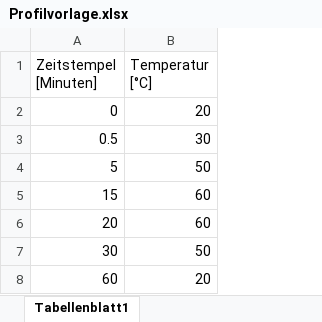
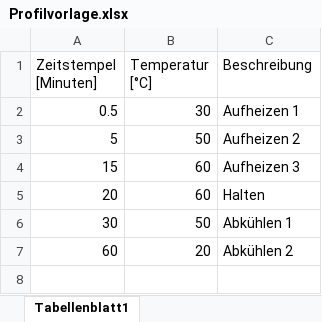
Before and after one commit to petpaulsen/formenheizung, an Excel workbook: app/webui/temperature-profiles/Profilvorlage.xlsx, sheet Tabellenblatt1, drawn as a sheet; values as stored, in another font and other column widths than the file's, no borders; charts and pictures not drawn; removed rows and columns are numbered as before the commit, all else as after; the diff names each change by its address in the sheet, - before the commit and + after, or states it on an @@ line.

Commit message:
Der erste Punkt des Temperaturprofils ist immer bei Raumtemperatur

```diff
--- a/app/webui/temperature-profiles/Profilvorlage.xlsx (sheet Tabellenblatt1)
+++ b/app/webui/temperature-profiles/Profilvorlage.xlsx (sheet Tabellenblatt1)
+column C (Beschreibung), rows 2-7: Aufheizen 1 | Aufheizen 2 | Aufheizen 3 | Halten | Abkühlen 1 | Abkühlen 2
-row 2: 0 | 20
```
Also changed, not shown: 4 other files.
